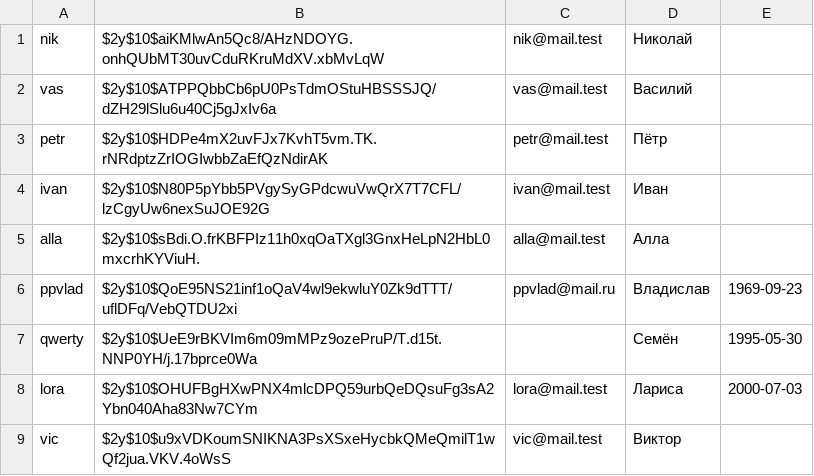
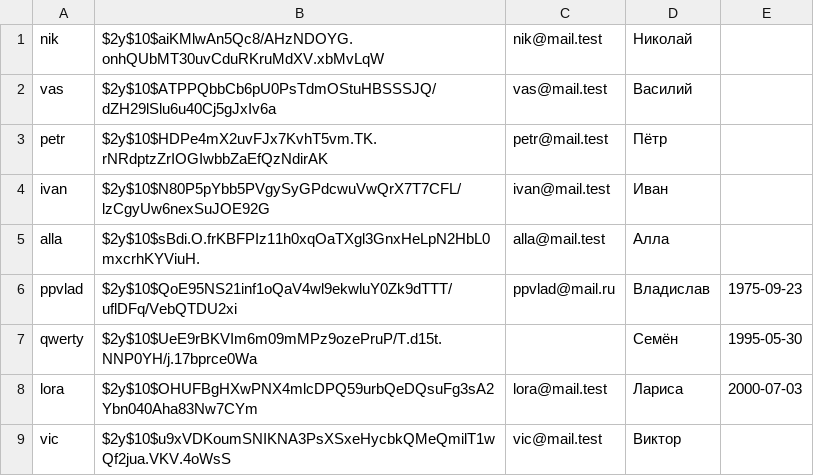
Before and after one commit to Vlad-Miroshin/task_14_8_HW_03, a CSV file: data/users.csv, drawn as a sheet.

```diff
--- a/data/users.csv
+++ b/data/users.csv
@@ -5,3 +5,3 @@ ivan,$2y$10$N80P5pYbb5PVgySyGPdcwuVwQrX7T7CFL/lzCgyUw6nexSuJOE92G,ivan@mail.test
 alla,$2y$10$sBdi.O.frKBFPIz11h0xqOaTXgl3GnxHeLpN2HbL0mxcrhKYViuH.,alla@mail.test,Алла,
-ppvlad,$2y$10$QoE95NS21inf1oQaV4wl9ekwluY0Zk9dTTT/uflDFq/VebQTDU2xi,ppvlad@mail.ru,Владислав,1969-09-23
+ppvlad,$2y$10$QoE95NS21inf1oQaV4wl9ekwluY0Zk9dTTT/uflDFq/VebQTDU2xi,ppvlad@mail.ru,Владислав,1975-09-23
 qwerty,$2y$10$UeE9rBKVIm6m09mMPz9ozePruP/T.d15t.NNP0YH/j.17bprce0Wa,,Семён,1995-05-30
```
Also changed, not shown: 7 other files.
